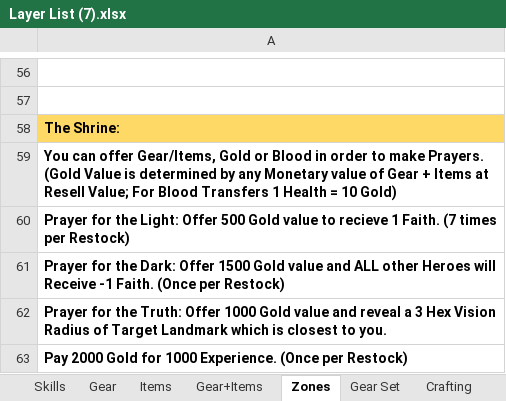
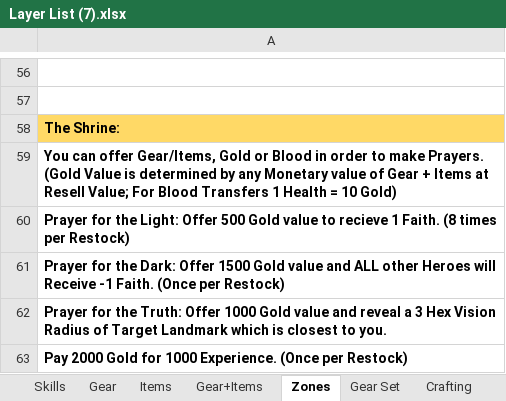
Before and after one commit to PyroMantra/warpedoriginal, an Excel workbook: data/Layer List (7).xlsx, sheet Zones, drawn as a sheet; only a part is shown, gaps mark what is left out; values as stored, in another font and other column widths than the file's, no borders; the diff names each change by its address in the sheet, - before the commit and + after, or states it on an @@ line.

```diff
--- a/data/Layer List (7).xlsx (sheet Zones)
+++ b/data/Layer List (7).xlsx (sheet Zones)
-A60: …1 Faith. (7 times per…
+A60: …1 Faith. (8 times per…
```
Also changed, not shown: 5 other files.
